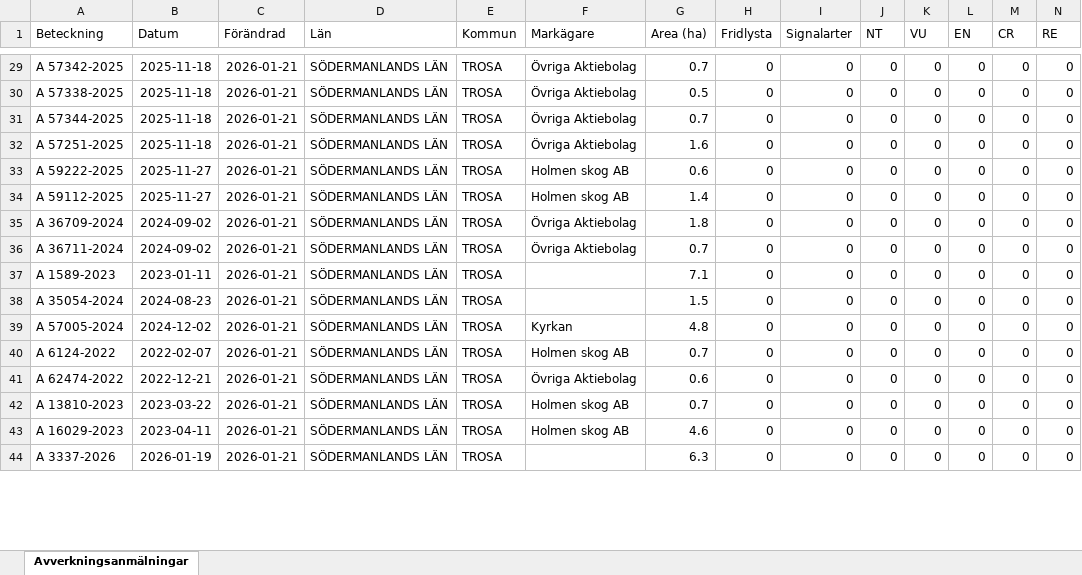
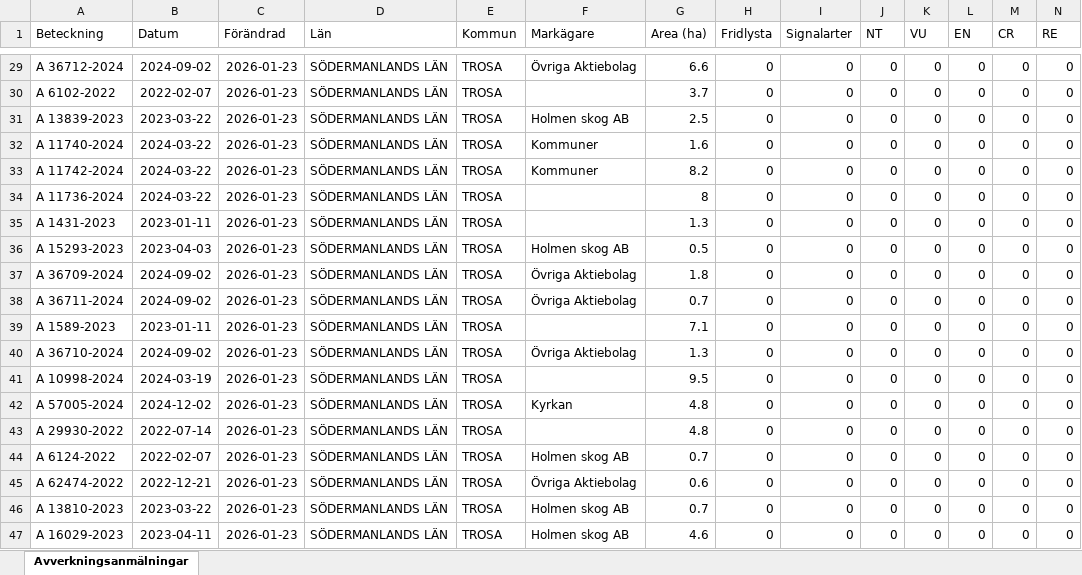
Before and after one commit to klasma/Logging_0488, an Excel workbook: Översikt TROSA.xlsx, sheet Avverkningsanmälningar, drawn as a sheet; only a part is shown, gaps mark what is left out; values as stored, in another font and other column widths than the file's, no borders; removed rows and columns are numbered as before the commit, all else as after; rows hold the shown columns only; the diff covers the shown part only; the diff names each change by its address in the sheet, - before the commit and + after, or states it on an @@ line.

```diff
--- a/Översikt TROSA.xlsx (sheet Avverkningsanmälningar)
+++ b/Översikt TROSA.xlsx (sheet Avverkningsanmälningar)
-A29 (Beteckning): A 57342-2025
+A29 (Beteckning): A 36712-2024
-B29 (Datum): 2025-11-18
+B29 (Datum): 2024-09-02
-C29:C33 (Förändrad): 2026-01-21
+C29:C33 (Förändrad): 2026-01-23
-G29 (Area (ha)): 0.7
+G29 (Area (ha)): 6.6
-A30 (Beteckning): A 57338-2025
+A30 (Beteckning): A 6102-2022
-B30 (Datum): 2025-11-18
+B30 (Datum): 2022-02-07
-F30 (Markägare): Övriga Aktiebolag
+F30 (Markägare): (empty)
-G30 (Area (ha)): 0.5
+G30 (Area (ha)): 3.7
-A31 (Beteckning): A 57344-2025
+A31 (Beteckning): A 13839-2023
-B31 (Datum): 2025-11-18
+B31 (Datum): 2023-03-22
-F31 (Markägare): Övriga Aktiebolag
+F31 (Markägare): Holmen skog AB
-G31 (Area (ha)): 0.7
+G31 (Area (ha)): 2.5
-A32 (Beteckning): A 57251-2025
+A32 (Beteckning): A 11740-2024
-B32 (Datum): 2025-11-18
+B32 (Datum): 2024-03-22
-F32 (Markägare): Övriga Aktiebolag
+F32 (Markägare): Kommuner
-A33 (Beteckning): A 59222-2025
+A33 (Beteckning): A 11742-2024
-B33 (Datum): 2025-11-27
+B33 (Datum): 2024-03-22
-F33 (Markägare): Holmen skog AB
+F33 (Markägare): Kommuner
-G33 (Area (ha)): 0.6
+G33 (Area (ha)): 8.2
+row 34: A 11736-2024 | 2024-03-22 | 2026-01-23 | SÖDERMANLANDS LÄN | TROSA |  | 8 | 0 | 0 | 0 | 0 | 0 | 0 | 0
+row 35: A 1431-2023 | 2023-01-11 | 2026-01-23 | SÖDERMANLANDS LÄN | TROSA |  | 1.3 | 0 | 0 | 0 | 0 | 0 | 0 | 0
-A36 (Beteckning): A 59112-2025
+A36 (Beteckning): A 15293-2023
-B36 (Datum): 2025-11-27
+B36 (Datum): 2023-04-03
-C36:C39 (Förändrad): 2026-01-21
+C36:C39 (Förändrad): 2026-01-23
-G36 (Area (ha)): 1.4
+G36 (Area (ha)): 0.5
+row 40: A 36710-2024 | 2024-09-02 | 2026-01-23 | SÖDERMANLANDS LÄN | TROSA | Övriga Aktiebolag | 1.3 | 0 | 0 | 0 | 0 | 0 | 0 | 0
-A41 (Beteckning): A 35054-2024
+A41 (Beteckning): A 10998-2024
-B41 (Datum): 2024-08-23
+B41 (Datum): 2024-03-19
-C41:C42 (Förändrad): 2026-01-21
+C41:C42 (Förändrad): 2026-01-23
-G41 (Area (ha)): 1.5
+G41 (Area (ha)): 9.5
+row 43: A 29930-2022 | 2022-07-14 | 2026-01-23 | SÖDERMANLANDS LÄN | TROSA |  | 4.8 | 0 | 0 | 0 | 0 | 0 | 0 | 0
-C44:C47 (Förändrad): 2026-01-21
+C44:C47 (Förändrad): 2026-01-23
-row 44: A 3337-2026 | 2026-01-19 | 2026-01-21 | SÖDERMANLANDS LÄN | TROSA |  | 6.3 | 0 | 0 | 0 | 0 | 0 | 0 | 0
```
Also changed, not shown: 16 added rows, 19 removed rows and 70 edited cells elsewhere in this sheet, artfynd/A 13760-2022 artfynd.xlsx, artfynd/A 2699-2023 artfynd.xlsx, 52 other files.
